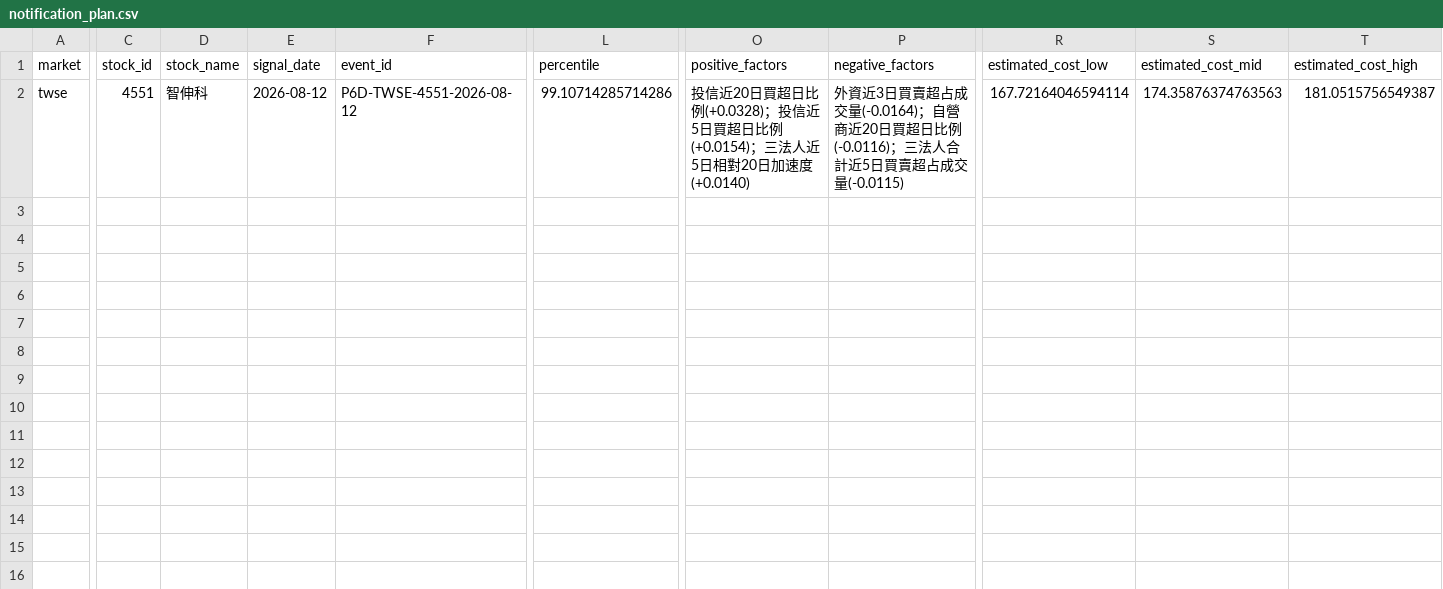
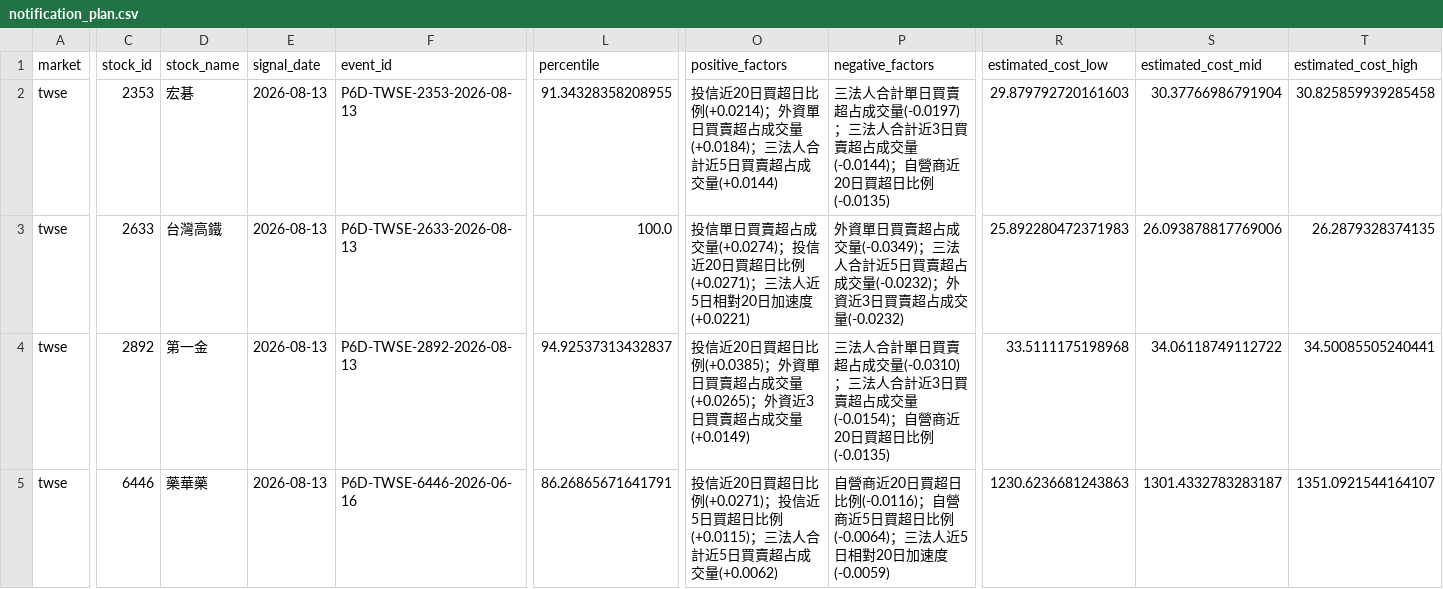
Before and after one commit to Locodoco2024/tw-stock-monitor, a CSV file: institutional_twse/notification_plan.csv, drawn as a sheet; only a part is shown, gaps mark what is left out; rows hold the shown columns only; the diff covers the shown part only; the diff names each change by its address in the sheet, - before the commit and + after, or states it on an @@ line.

```diff
--- a/institutional_twse/notification_plan.csv
+++ b/institutional_twse/notification_plan.csv
-C2 (stock_id): 4551
+C2 (stock_id): 2353
-D2 (stock_name): 智伸科
+D2 (stock_name): 宏碁
-E2 (signal_date): 2026-08-12
+E2 (signal_date): 2026-08-13
-F2 (event_id): P6D-TWSE-4551-2026-08-12
+F2 (event_id): P6D-TWSE-2353-2026-08-13
-L2 (percentile): 99.10714285714286
+L2 (percentile): 91.34328358208955
-O2 (positive_factors): …超日比例(+0.0328)；投信近5日買超日比例(+0.0154)；三法人近5日相對20日加速度(+0.0140)
+O2 (positive_factors): …超日比例(+0.0214)；外資單日買賣超占成交量(+0.0184)；三法人合計近5日買賣超占成交量(+0.0144)
-P2 (negative_factors): 外資近3日買賣超占成交量(-0.0164)；自營商近20日買超日比例(-0.0116)；三法人合計近5日買賣超占成交量(-0.0115)
+P2 (negative_factors): 三法人合計單日買賣超占成交量(-0.0197)；三法人合計近3日買賣超占成交量(-0.0144)；自營商近20日買超日比例(-0.0135)
-R2 (estimated_cost_low): 167.72164046594114
+R2 (estimated_cost_low): 29.879792720161603
-S2 (estimated_cost_mid): 174.35876374763563
+S2 (estimated_cost_mid): 30.37766986791904
-T2 (estimated_cost_high): 181.0515756549387
+T2 (estimated_cost_high): 30.825859939285458
+row 3: twse | 2633 | 台灣高鐵 | 2026-08-13 | P6D-TWSE-2633-2026-08-13 | 100.0 | 投信單日買賣超占成交量(+0.0274)；投信近20日買超日比例(+0.0271)；三法人近5日相對20日加速度(+0.0221) | 外資單日買賣超占成交量(-0.0349)；三法人合計近5日買賣超占成交量(-0.0232)；外資近3日買賣超占成交量(-0.0232) | 25.892280472371983 | 26.093878817769006 | 26.2879328374135
+row 4: twse | 2892 | 第一金 | 2026-08-13 | P6D-TWSE-2892-2026-08-13 | 94.92537313432837 | 投信近20日買超日比例(+0.0385)；外資單日買賣超占成交量(+0.0265)；外資近3日買賣超占成交量(+0.0149) | 三法人合計單日買賣超占成交量(-0.0310)；三法人合計近3日買賣超占成交量(-0.0154)；自營商近20日買超日比例(-0.0135) | 33.5111175198968 | 34.06118749112722 | 34.50085505240441
+row 5: twse | 6446 | 藥華藥 | 2026-08-13 | P6D-TWSE-6446-2026-06-16 | 86.26865671641791 | 投信近20日買超日比例(+0.0271)；投信近5日買超日比例(+0.0115)；三法人合計近5日買賣超占成交量(+0.0062) | 自營商近20日買超日比例(-0.0116)；自營商近5日買超日比例(-0.0064)；三法人近5日相對20日加速度(-0.0059) | 1230.6236681243863 | 1301.4332783283187 | 1351.0921544164107
```
Also changed, not shown: 5 edited cells elsewhere in this file, institutional_twse/lifecycle_events.csv, institutional_twse/lifecycle_notifications.csv, 4 other files.
